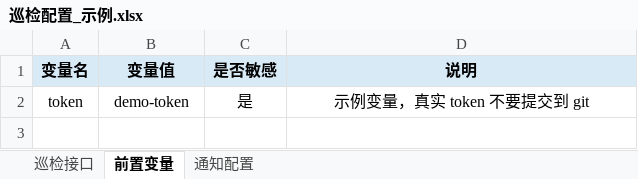
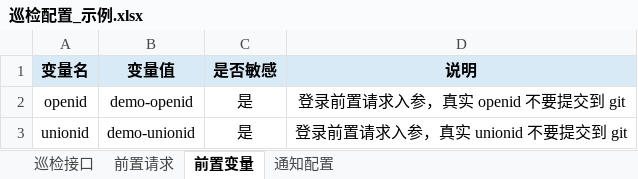
Before and after one commit to Lin-qa/polling-inspector, an Excel workbook: config/巡检配置_示例.xlsx, sheet 前置变量, drawn as a sheet; values as stored, in another font and other column widths than the file's, no borders; removed rows and columns are numbered as before the commit, all else as after; the diff names each change by its address in the sheet, - before the commit and + after, or states it on an @@ line.

```diff
--- a/config/巡检配置_示例.xlsx (sheet 前置变量)
+++ b/config/巡检配置_示例.xlsx (sheet 前置变量)
+sheet tab: 前置请求
-row 2: token | demo-token | 是 | 示例变量，真实 token 不要提交到 git
+row 2: openid | demo-openid | 是 | 登录前置请求入参，真实 openid 不要提交到 git
+row 3: unionid | demo-unionid | 是 | 登录前置请求入参，真实 unionid 不要提交到 git
```
Also changed, not shown: sheet 巡检接口, 4 other files.
